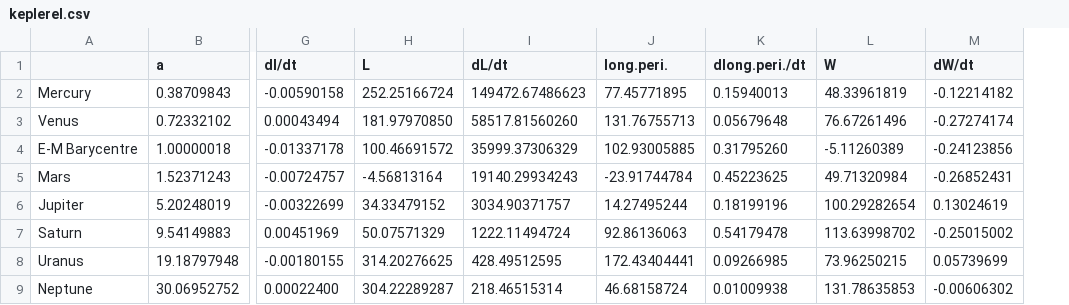
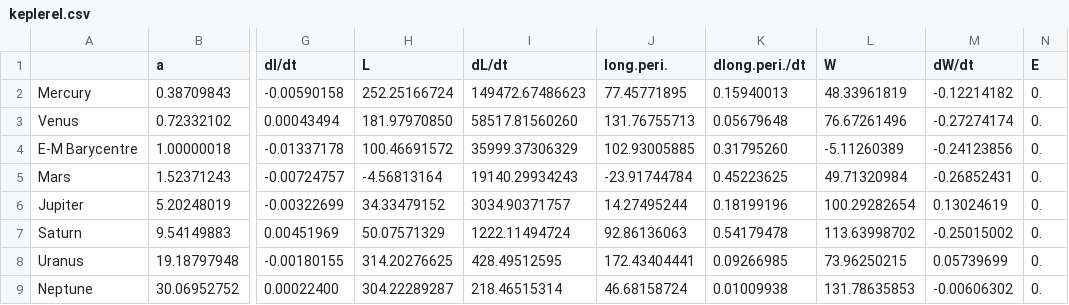
Before and after one commit to martinzf/SolarSystem, a CSV file: keplerel.csv, drawn as a sheet; only a part is shown, gaps mark what is left out; the diff names each change by its address in the sheet, - before the commit and + after, or states it on an @@ line.

```diff
--- a/keplerel.csv
+++ b/keplerel.csv
+column N (E), rows 2-9: all 0.
```
Also changed, not shown: 2 other files.
